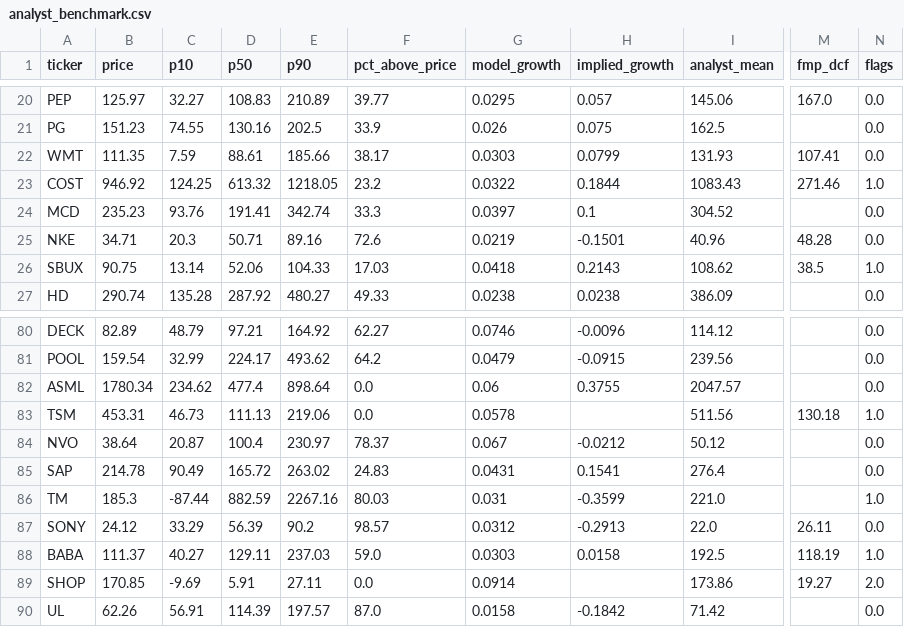
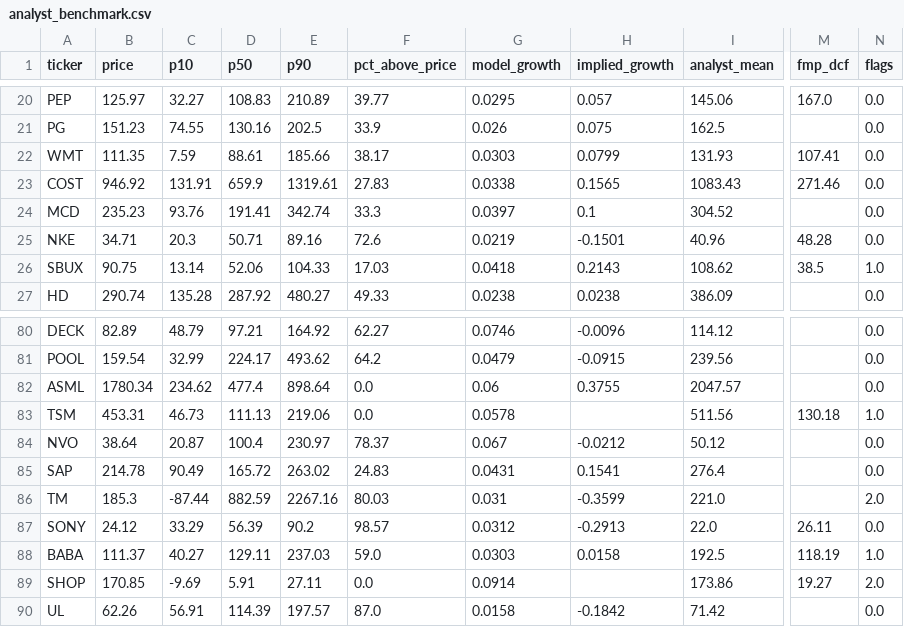
Before and after one commit to hugharcher5/Monte-Carlo-DCF, a CSV file: dcf/data/analyst_benchmark.csv, drawn as a sheet; only a part is shown, gaps mark what is left out; the diff names each change by its address in the sheet, - before the commit and + after, or states it on an @@ line.

```diff
--- a/dcf/data/analyst_benchmark.csv
+++ b/dcf/data/analyst_benchmark.csv
-C23 (p10): 124.25
+C23 (p10): 131.91
-D23 (p50): 613.32
+D23 (p50): 659.9
-E23 (p90): 1218.05
+E23 (p90): 1319.61
-F23 (pct_above_price): 23.2
+F23 (pct_above_price): 27.83
-G23 (model_growth): 0.0322
+G23 (model_growth): 0.0338
-H23 (implied_growth): 0.1844
+H23 (implied_growth): 0.1565
-N23 (flags): 1.0
+N23 (flags): 0.0
-N86 (flags): 1.0
+N86 (flags): 2.0
```
Also changed, not shown: 1 other file.
